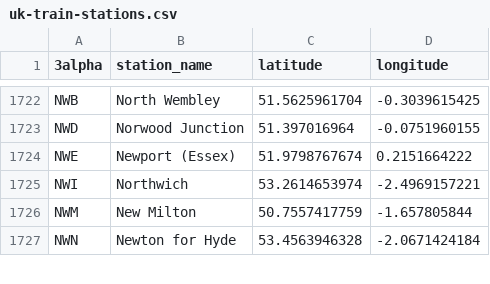
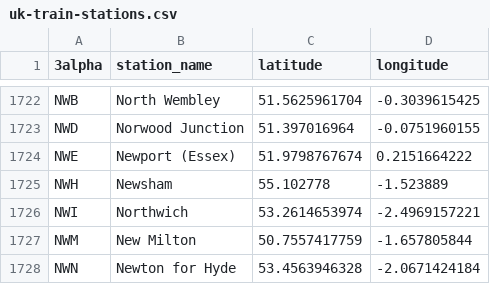
Before and after one commit to process404/UK-Train-Station-Locations, a CSV file: uk-train-stations.csv, drawn as a sheet; only a part is shown, gaps mark what is left out.

Commit message:
newsham

```diff
--- a/uk-train-stations.csv
+++ b/uk-train-stations.csv
@@ -1724,2 +1724,3 @@
 "NWE","Newport (Essex)",51.9798767674,0.2151664222
+"NWH","Newsham",55.102778,-1.523889
 "NWI","Northwich",53.2614653974,-2.4969157221
```
Also changed, not shown: 2 other files.
